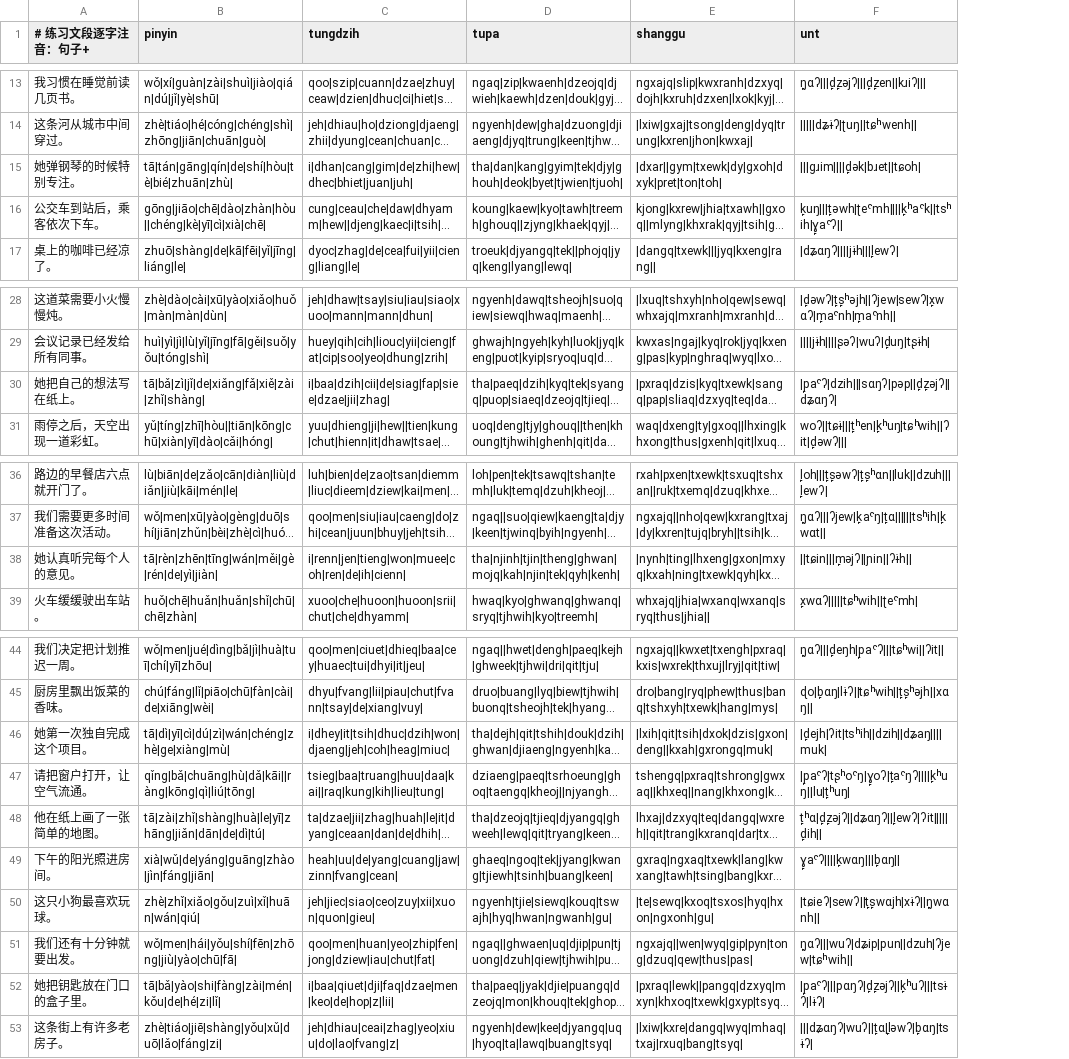
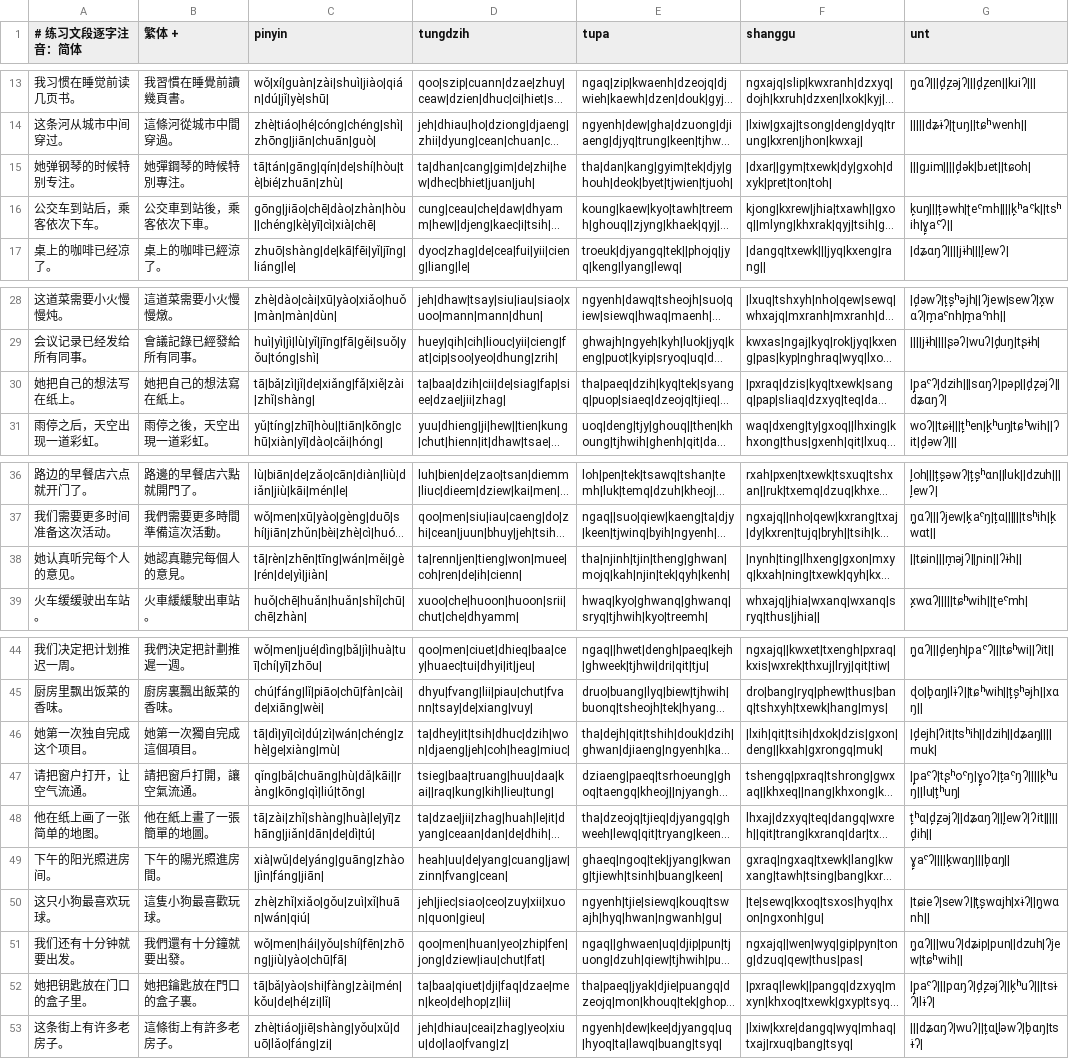
Before and after one commit to slepwaj/kasm, a TSV file: assets/practice/readings.tsv, drawn as a sheet; only a part is shown, gaps mark what is left out; long unchanged cells end in …; addresses are those after the commit; the diff covers the shown part only; the diff names each change by its address in the sheet, - before the commit and + after, or states it on an @@ line.

```diff
--- a/assets/practice/readings.tsv
+++ b/assets/practice/readings.tsv
+column B (繁体 +), rows 13-17: 我習慣在睡覺前讀幾頁書。 | 這條河從城市中間穿過。 | 她彈鋼琴的時候特別專注。 | 公交車到站後，乘客依次下車。 | 桌上的咖啡已經涼了。; rows 28-31: 這道菜需要小火慢慢燉。 | 會議記錄已經發給所有同事。 | 她把自己的想法寫在紙上。 | 雨停之後，天空出現一道彩虹。; rows 36-39: 路邊的早餐店六點就開門了。 | 我們需要更多時間準備這次活動。 | 她認真聽完每個人的意見。 | 火車緩緩駛出車站。; rows 44-53: 我們決定把計劃推遲一週。 | 廚房裏飄出飯菜的香味。 | 她第一次獨自完成這個項目。 | 請把窗戶打開，讓空氣流通。 | 他在紙上畫了一張簡單的地圖。 | 下午的陽光照進房間。 | 這隻小狗最喜歡玩球。 | 我們還有十分鐘就要出發。 | 她把鑰匙放在門口的盒子裏。 | 這條街上有許多老房子。
-A1: # 练习文段逐字注音：句子+
+A1: # 练习文段逐字注音：简体
-D15 (tungdzih): i|dhan|cang|gim|de|zhi|hew|dhec|bhiet|juan|juh|
+D15 (tungdzih): ta|dhan|cang|gim|de|zhi|hew|dhec|bhiet|juan|juh|
-D30 (tungdzih): i|baa|dzih|cii|de|siag|fap|siee|dzae|jii|zhag|
+D30 (tungdzih): ta|baa|dzih|cii|de|siag|fap|siee|dzae|jii|zhag|
-D38 (tungdzih): i|renn|jen|tieng|won|muee|coh|ren|de|ih|cienn|
+D38 (tungdzih): ta|renn|jen|tieng|won|muee|coh|ren|de|ih|cienn|
-D46 (tungdzih): i|dhey|it|tsih|dhuc|dzih|won|djaeng|jeh|coh|heag|miuc|
+D46 (tungdzih): ta|dhey|it|tsih|dhuc|dzih|won|djaeng|jeh|coh|heag|miuc|
-D52 (tungdzih): i|baa|qiuet|dji|faq|dzae|men|keo|de|hop|z|lii|
+D52 (tungdzih): ta|baa|qiuet|dji|faq|dzae|men|keo|de|hop|z|lii|
```
Also changed, not shown: 5 edited cells elsewhere in this file, 8 other files.
